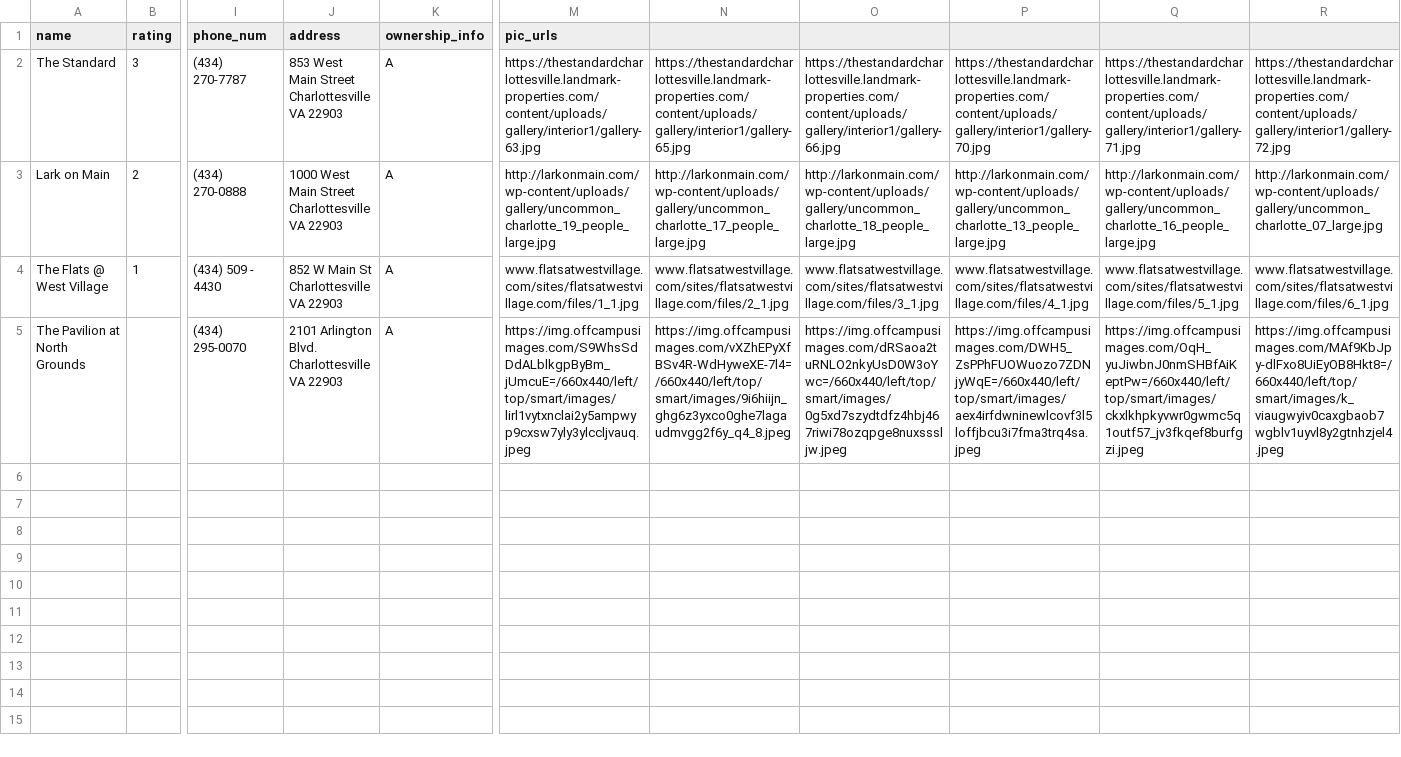
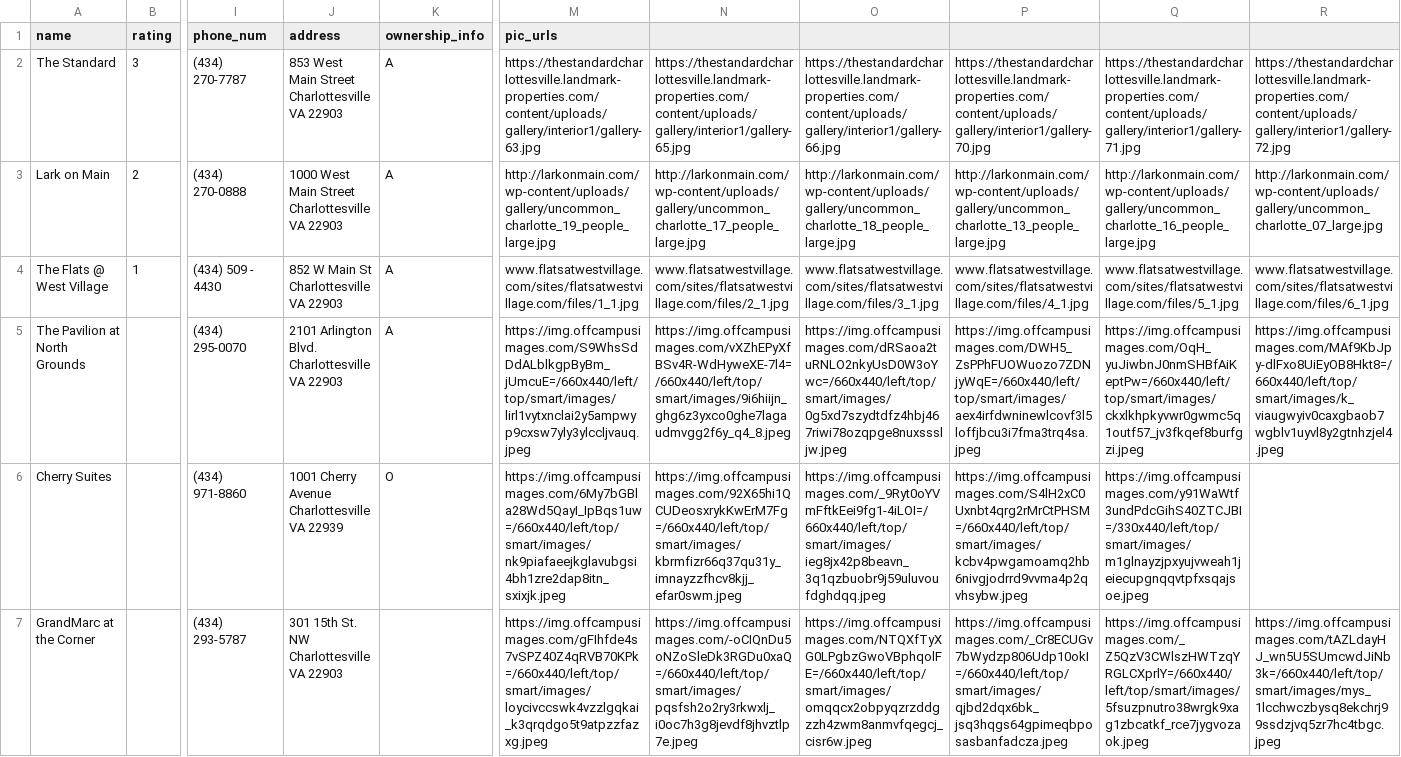
Before and after one commit to jackm1123/offgroundshousing, a CSV file: make_database.csv, drawn as a sheet; only a part is shown, gaps mark what is left out; rows hold the shown columns only; the diff names each change by its address in the sheet, - before the commit and + after, or states it on an @@ line.

```diff
--- a/make_database.csv
+++ b/make_database.csv
+row 6: Cherry Suites |  | (434) 971-8860 | 1001 Cherry Avenue Charlottesville VA 22939 | O | https://img.offcampusimages.com/6My7bGBla28Wd5QayI_IpBqs1uw=/660x440/left/top/smart/images/nk9piafaeejkglavubgsi4bh1zre2dap8itn_sxixjk.jpeg | https://img.offcampusimages.com/92X65hi1QCUDeosxrykKwErM7Fg=/660x440/left/top/smart/images/kbrmfizr66q37qu31y_imnayzzfhcv8kjj_efar0swm.jpeg | https://img.offcampusimages.com/_9Ryt0oYVmFftkEei9fg1-4iLOI=/660x440/left/top/smart/images/ieg8jx42p8beavn_3q1qzbuobr9j59uluvoufdghdqq.jpeg | https://img.offcampusimages.com/S4lH2xC0Uxnbt4qrg2rMrCtPHSM=/660x440/left/top/smart/images/kcbv4pwgamoamq2hb6nivgjodrrd9vvma4p2qvhsybw.jpeg | https://img.offcampusimages.com/y91WaWtf3undPdcGihS40ZTCJBI=/330x440/left/top/smart/images/m1glnayzjpxyujvweah1jeiecupgnqqvtpfxsqajsoe.jpeg
+row 7: GrandMarc at the Corner |  | (434) 293-5787 | 301 15th St. NW Charlottesville VA 22903 |  | https://img.offcampusimages.com/gFIhfde4s7vSPZ40Z4qRVB70KPk=/660x440/left/top/smart/images/loycivccswk4vzzlgqkai_k3qrqdgo5t9atpzzfazxg.jpeg | https://img.offcampusimages.com/-oCIQnDu5oNZoSleDk3RGDu0xaQ=/660x440/left/top/smart/images/pqsfsh2o2ry3rkwxlj_i0oc7h3g8jevdf8jhvztlp7e.jpeg | https://img.offcampusimages.com/NTQXfTyXG0LPgbzGwoVBphqolFE=/660x440/left/top/smart/images/omqqcx2obpyqzrzddgzzh4zwm8anmvfqegcj_cisr6w.jpeg | https://img.offcampusimages.com/_Cr8ECUGv7bWydzp806Udp10okI=/660x440/left/top/smart/images/qjbd2dqx6bk_jsq3hqgs64gpimeqbposasbanfadcza.jpeg | https://img.offcampusimages.com/_Z5QzV3CWlszHWTzqYRGLCXprlY=/660x440/left/top/smart/images/5fsuzpnutro38wrgk9xag1zbcatkf_rce7jygvozaok.jpeg | https://img.offcampusimages.com/tAZLdayHJ_wn5U5SUmcwdJiNb3k=/660x440/left/top/smart/images/mys_1lcchwczbysq8ekchrj99ssdzjvq5zr7hc4tbgc.jpeg
```
Also changed, not shown: 12 other files.
